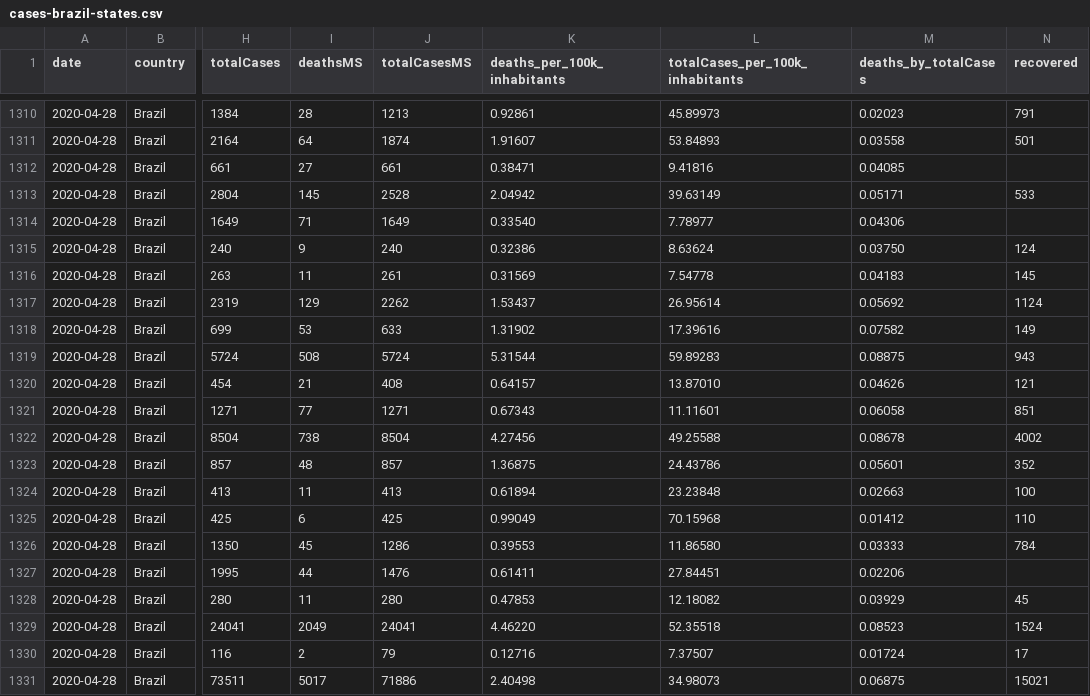
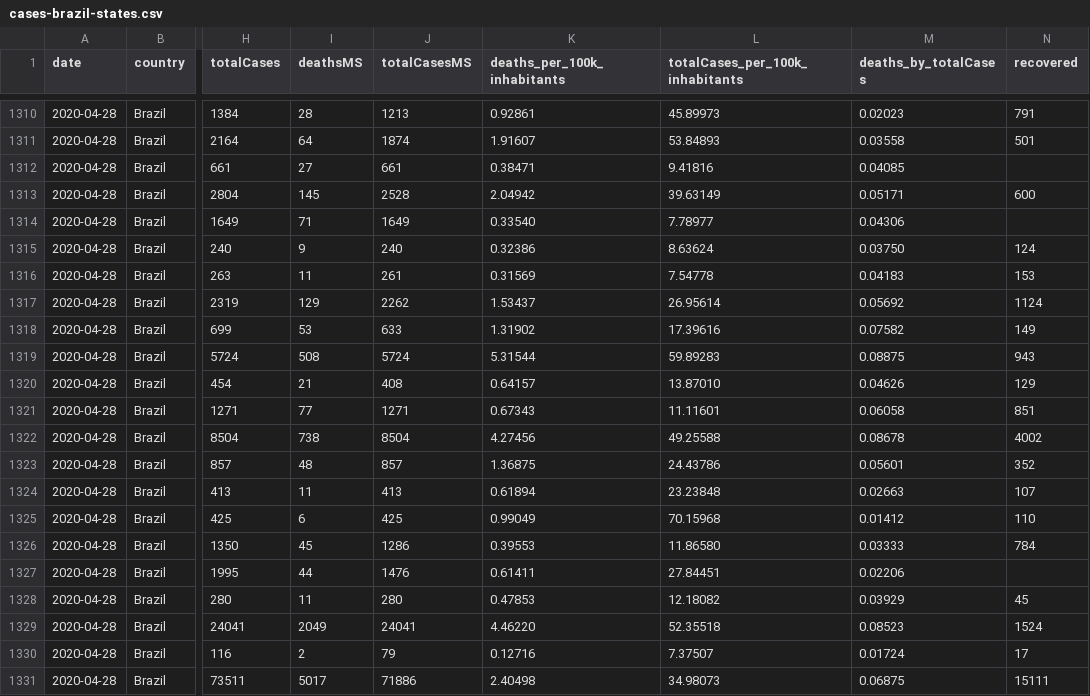
Before and after one commit to vdilego/covid19br, a CSV file: cases-brazil-states.csv, drawn as a sheet; only a part is shown, gaps mark what is left out; the diff names each change by its address in the sheet, - before the commit and + after, or states it on an @@ line.

Commit message:
update recovered

```diff
--- a/cases-brazil-states.csv
+++ b/cases-brazil-states.csv
-N1313 (recovered): 533
+N1313 (recovered): 600
-N1316 (recovered): 145
+N1316 (recovered): 153
-N1320 (recovered): 121
+N1320 (recovered): 129
-N1324 (recovered): 100
+N1324 (recovered): 107
-N1331 (recovered): 15021
+N1331 (recovered): 15111
```
Also changed, not shown: cases-brazil-total.csv.
